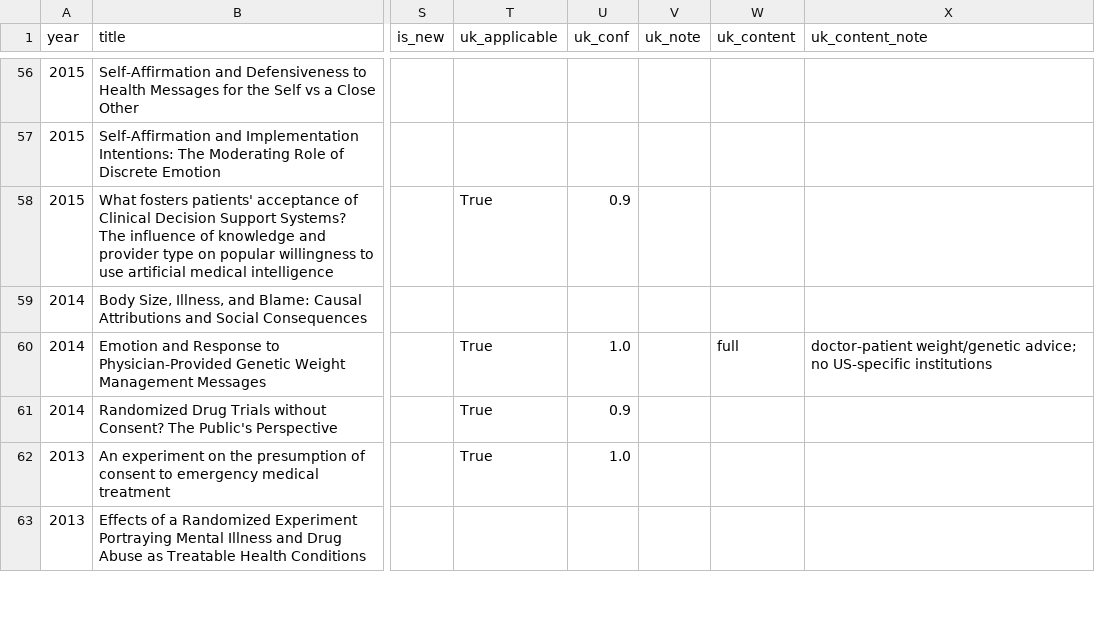
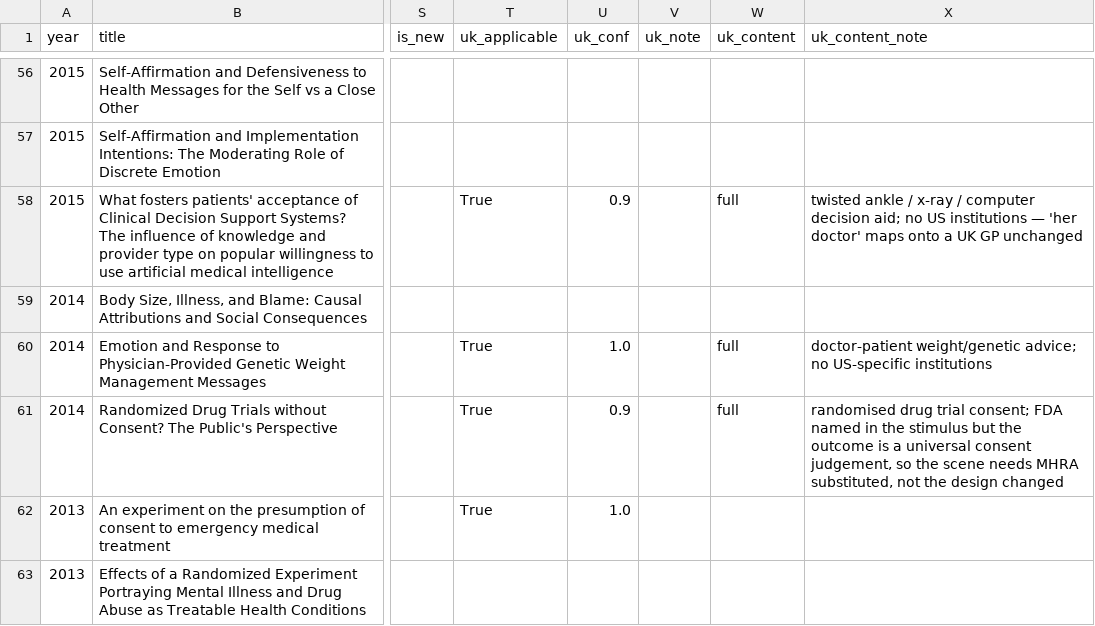
Before and after one commit to richardhutton/micromotives-datasets, a CSV file: data/catalog/tess_uk_foundation_sources.csv, drawn as a sheet; only a part is shown, gaps mark what is left out; the diff names each change by its address in the sheet, - before the commit and + after, or states it on an @@ line.

```diff
--- a/data/catalog/tess_uk_foundation_sources.csv
+++ b/data/catalog/tess_uk_foundation_sources.csv
-W58 (uk_content): (empty)
+W58 (uk_content): full
-X58 (uk_content_note): (empty)
+X58 (uk_content_note): twisted ankle / x-ray / computer decision aid; no US institutions — 'her doctor' maps onto a UK GP unchanged
-W61 (uk_content): (empty)
+W61 (uk_content): full
-X61 (uk_content_note): (empty)
+X61 (uk_content_note): randomised drug trial consent; FDA named in the stimulus but the outcome is a universal consent judgement, so the scene needs MHRA substituted, not the design changed
```
Also changed, not shown: 7 other files.
